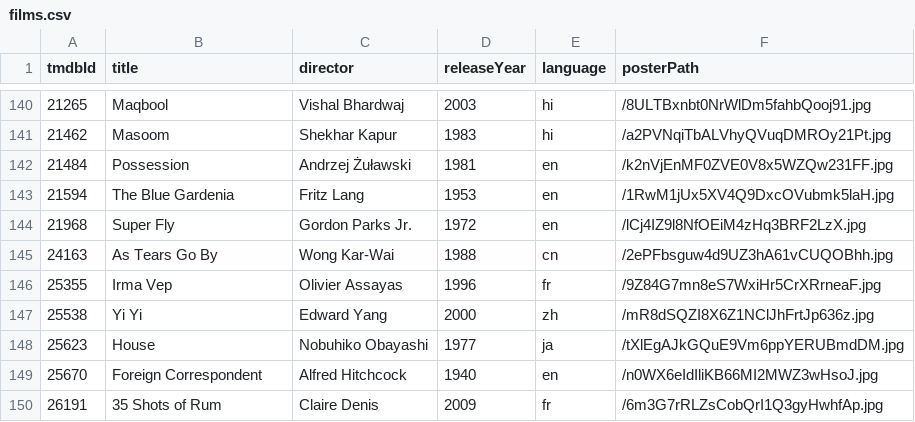
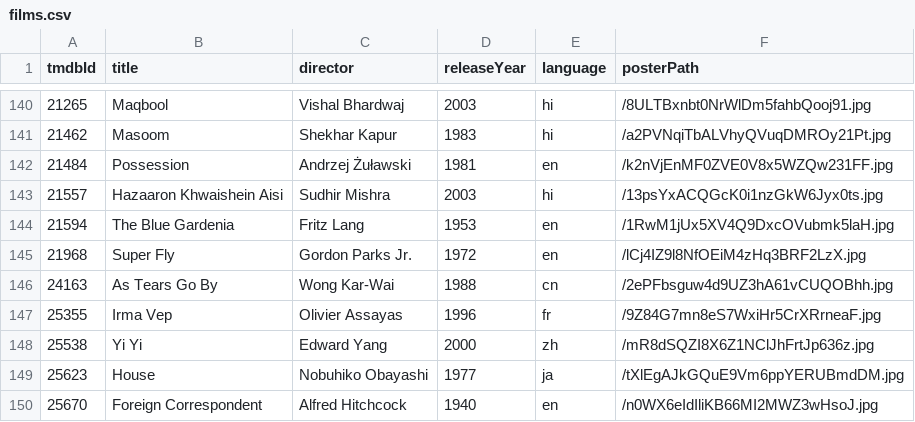
Before and after one commit to shreshthkhilani/shreshth-filmstruck, a CSV file: data/films.csv, drawn as a sheet; only a part is shown, gaps mark what is left out; the shorter side is filled out with more unchanged rows; the diff names each change by its address in the sheet, - before the commit and + after, or states it on an @@ line.

Commit message:
Add Hazaaro Khwaishein Aisi

```diff
--- a/data/films.csv
+++ b/data/films.csv
+row 143: 21557 | Hazaaron Khwaishein Aisi | Sudhir Mishra | 2003 | hi | /13psYxACQGcK0i1nzGkW6Jyx0ts.jpg
```
Also changed, not shown: data/log.csv, data/stats.csv.
